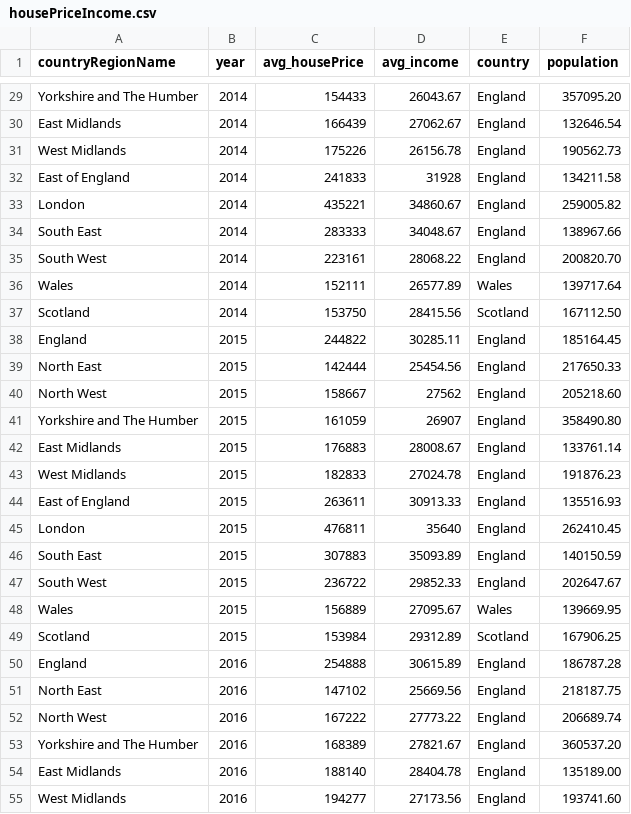
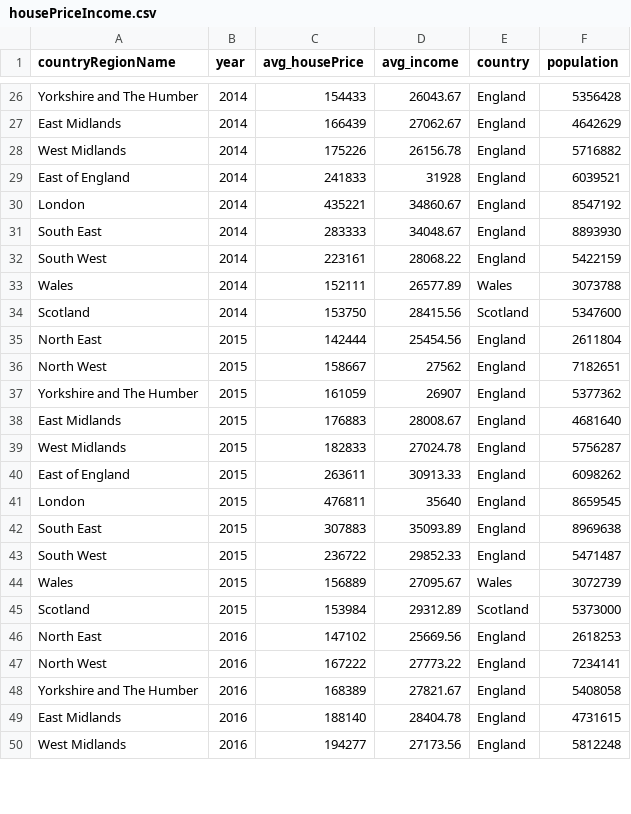
Before and after one commit to haytim/F20DV, a CSV file: data/housePriceIncome.csv, drawn as a sheet; only a part is shown, gaps mark what is left out; removed rows and columns are numbered as before the commit, all else as after; the diff covers the shown part only; the diff names each change by its address in the sheet, - before the commit and + after, or states it on an @@ line.

```diff
--- a/data/housePriceIncome.csv
+++ b/data/housePriceIncome.csv
-F26 (population): 357095.20
+F26 (population): 5356428
-F27 (population): 132646.54
+F27 (population): 4642629
-F28 (population): 190562.73
+F28 (population): 5716882
-F29 (population): 134211.58
+F29 (population): 6039521
-F30 (population): 259005.82
+F30 (population): 8547192
-F31 (population): 138967.66
+F31 (population): 8893930
-F32 (population): 200820.70
+F32 (population): 5422159
-F33 (population): 139717.64
+F33 (population): 3073788
-F34 (population): 167112.50
+F34 (population): 5347600
-row 38: England | 2015 | 244822 | 30285.11 | England | 185164.45
-F35 (population): 217650.33
+F35 (population): 2611804
-F36 (population): 205218.60
+F36 (population): 7182651
-F37 (population): 358490.80
+F37 (population): 5377362
-F38 (population): 133761.14
+F38 (population): 4681640
-F39 (population): 191876.23
+F39 (population): 5756287
-F40 (population): 135516.93
+F40 (population): 6098262
-F41 (population): 262410.45
+F41 (population): 8659545
-F42 (population): 140150.59
+F42 (population): 8969638
-F43 (population): 202647.67
+F43 (population): 5471487
-F44 (population): 139669.95
+F44 (population): 3072739
-F45 (population): 167906.25
+F45 (population): 5373000
-row 50: England | 2016 | 254888 | 30615.89 | England | 186787.28
-F46 (population): 218187.75
+F46 (population): 2618253
-F47 (population): 206689.74
+F47 (population): 7234141
-F48 (population): 360537.20
+F48 (population): 5408058
-F49 (population): 135189.00
+F49 (population): 4731615
-F50 (population): 193741.60
+F50 (population): 5812248
```
Also changed, not shown: 9 removed rows and 96 edited cells elsewhere in this file, 3 other files.
